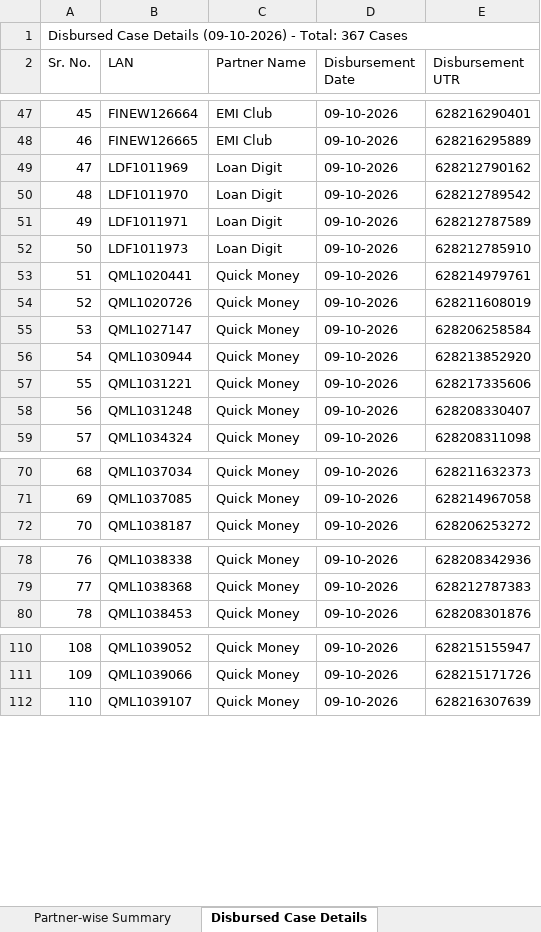
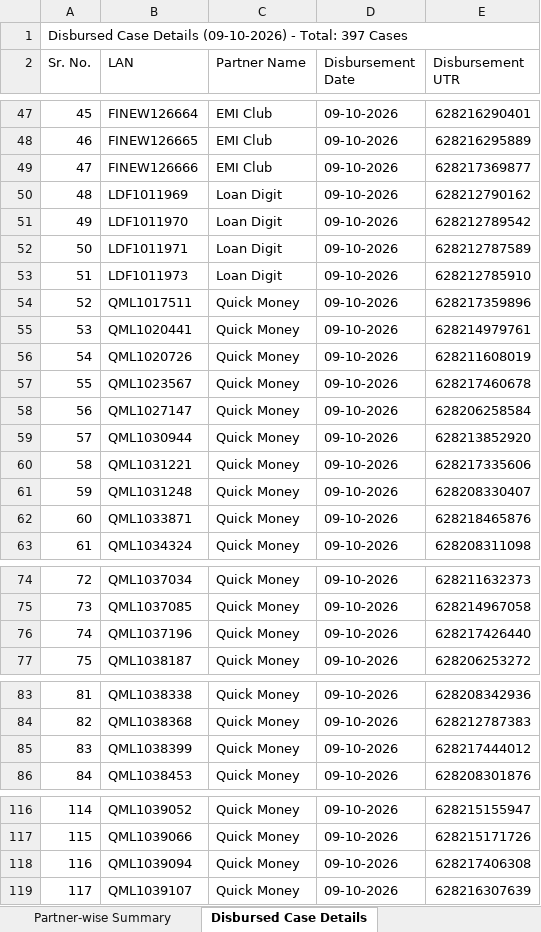
Before and after one commit to Fintree-Finance-Pvt-Ltd/fintree-lms, an Excel workbook: Backend/reports/Daily_Disbursement_Case_Count_2026-10-09.xlsx, sheet Disbursed Case Details, drawn as a sheet; only a part is shown, gaps mark what is left out; values as stored, in another font and other column widths than the file's, no cell formats; the diff covers the shown part only; the diff names each change by its address in the sheet, - before the commit and + after, or states it on an @@ line.

```diff
--- a/Backend/reports/Daily_Disbursement_Case_Count_2026-10-09.xlsx (sheet Disbursed Case Details)
+++ b/Backend/reports/Daily_Disbursement_Case_Count_2026-10-09.xlsx (sheet Disbursed Case Details)
@@ column A (Sr. No.) renumbered from row 1 down @@
+row 49: 47 | FINEW126666 | EMI Club | 09-10-2026 | 628217369877
+row 54: 52 | QML1017511 | Quick Money | 09-10-2026 | 628217359896
+row 57: 55 | QML1023567 | Quick Money | 09-10-2026 | 628217460678
+row 62: 60 | QML1033871 | Quick Money | 09-10-2026 | 628218465876
+row 76: 74 | QML1037196 | Quick Money | 09-10-2026 | 628217426440
+row 85: 83 | QML1038399 | Quick Money | 09-10-2026 | 628217444012
+row 118: 116 | QML1039094 | Quick Money | 09-10-2026 | 628217406308
```
Also changed, not shown: 23 added rows elsewhere in this sheet, sheet Partner-wise Summary, cell formats, 3 other files.
